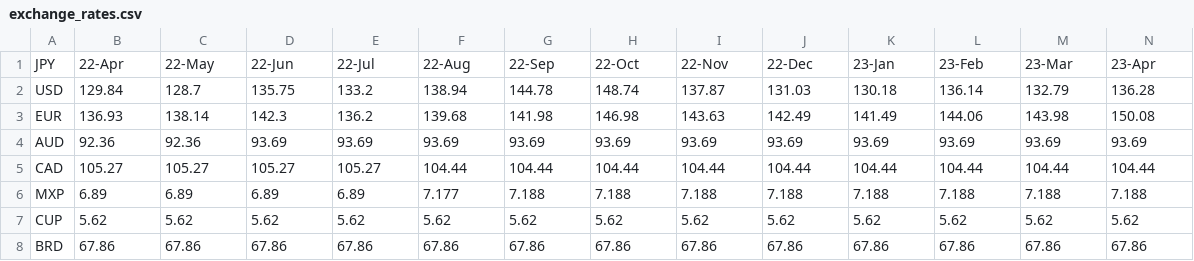
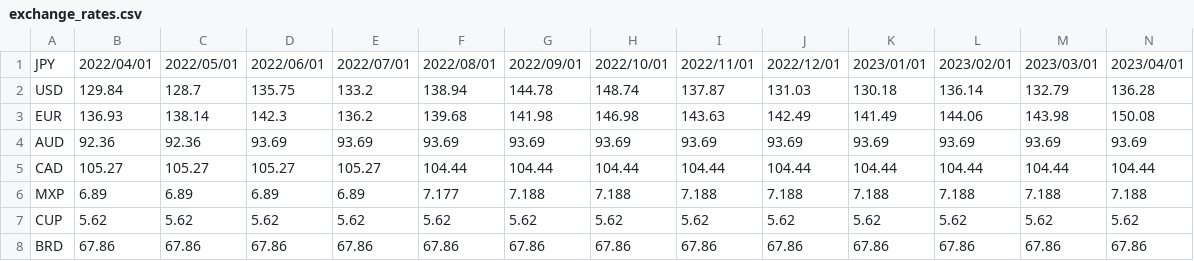
Before and after one commit to yomai-hiyashidewa/WorldTravelingLogger, a CSV file: documents/English/exchange_rates.csv, drawn as a sheet; only a part is shown; the diff covers the shown part only; the diff names each change by its address in the sheet, - before the commit and + after, or states it on an @@ line.

Commit message:
両替表修正

```diff
--- a/documents/English/exchange_rates.csv
+++ b/documents/English/exchange_rates.csv
-B1: 22-Apr
+B1: 2022/04/01
-C1: 22-May
+C1: 2022/05/01
-D1: 22-Jun
+D1: 2022/06/01
-E1: 22-Jul
+E1: 2022/07/01
-F1: 22-Aug
+F1: 2022/08/01
-G1: 22-Sep
+G1: 2022/09/01
-H1: 22-Oct
+H1: 2022/10/01
-I1: 22-Nov
+I1: 2022/11/01
-J1: 22-Dec
+J1: 2022/12/01
-K1: 23-Jan
+K1: 2023/01/01
-L1: 23-Feb
+L1: 2023/02/01
-M1: 23-Mar
+M1: 2023/03/01
-N1: 23-Apr
+N1: 2023/04/01
```
Also changed, not shown: 12 edited cells elsewhere in this file.
